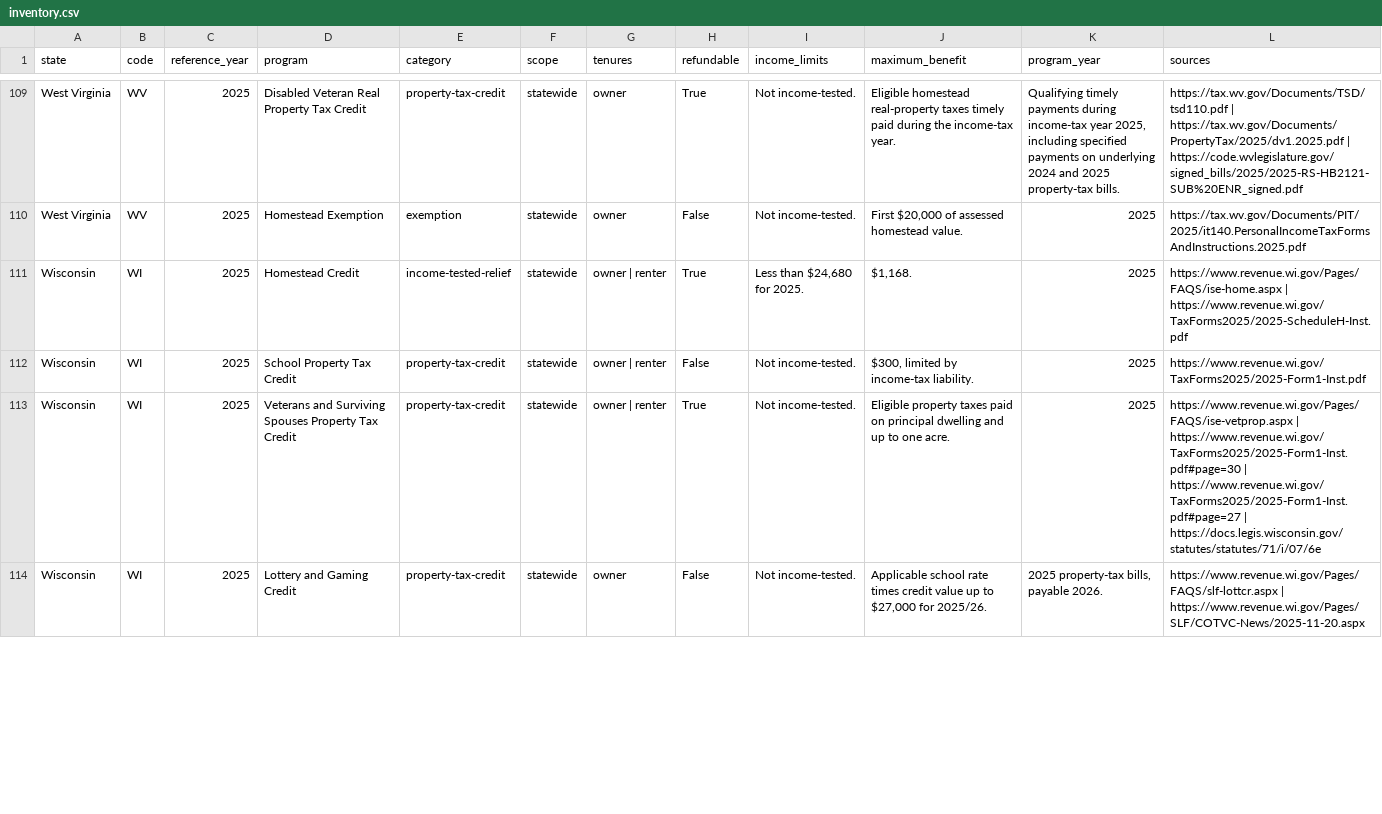
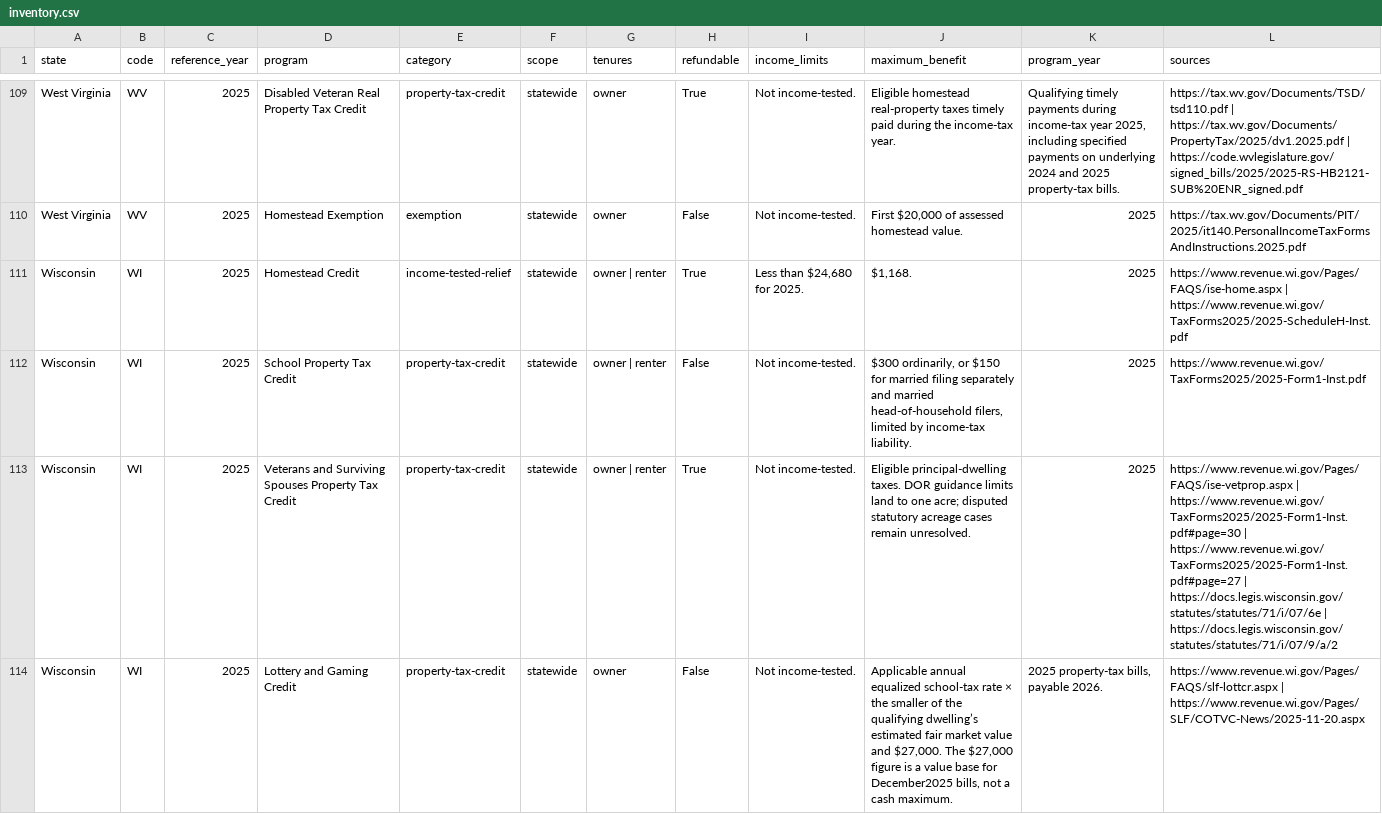
Before and after one commit to PolicyEngine/property-tax-relief, a CSV file: artifacts/inventory.csv, drawn as a sheet; only a part is shown, gaps mark what is left out; the diff covers the shown part only.

Commit message:
Clarify Wisconsin bill relief and make comparison selectors explicit

```diff
--- a/artifacts/inventory.csv
+++ b/artifacts/inventory.csv
@@ -111,4 +111,4 @@ West Virginia,WV,2025,Homestead Exemption,exemption,statewide,owner,False,Not in
 Wisconsin,WI,2025,Homestead Credit,income-tested-relief,statewide,owner | renter,True,"Less than $24,680 for 2025.","$1,168.",2025,https://www.revenue.wi.gov/Pages/FAQS/ise-home.aspx | https://www.revenue.wi.gov/TaxForms2025/2025-ScheduleH-Inst.pdf
-Wisconsin,WI,2025,School Property Tax Credit,property-tax-credit,statewide,owner | renter,False,Not income-tested.,"$300, limited by income-tax liability.",2025,https://www.revenue.wi.gov/TaxForms2025/2025-Form1-Inst.pdf
-Wisconsin,WI,2025,Veterans and Surviving Spouses Property Tax Credit,property-tax-credit,statewide,owner | renter,True,Not income-tested.,Eligible property taxes paid on principal dwelling and up to one acre.,2025,https://www.revenue.wi.gov/Pages/FAQS/ise-vetprop.aspx | https://www.revenue.wi.gov/TaxForms2025/2025-Form1-Inst.pdf#page=30 | https://www.revenue.wi.gov/TaxForms2025/2025-Form1-Inst.pdf#page=27 | https://docs.legis.wisconsin.gov/statutes/statutes/71/i/07/6e
-Wisconsin,WI,2025,Lottery and Gaming Credit,property-tax-credit,statewide,owner,False,Not income-tested.,"Applicable school rate times credit value up to $27,000 for 2025/26.","2025 property-tax bills, payable 2026.",https://www.revenue.wi.gov/Pages/FAQS/slf-lottcr.aspx | https://www.revenue.wi.gov/Pages/SLF/COTVC-News/2025-11-20.aspx
+Wisconsin,WI,2025,School Property Tax Credit,property-tax-credit,statewide,owner | renter,False,Not income-tested.,"$300 ordinarily, or $150 for married filing separately and married head-of-household filers, limited by income-tax liability.",2025,https://www.revenue.wi.gov/TaxForms2025/2025-Form1-Inst.pdf
+Wisconsin,WI,2025,Veterans and Surviving Spouses Property Tax Credit,property-tax-credit,statewide,owner | renter,True,Not income-tested.,Eligible principal-dwelling taxes. DOR guidance limits land to one acre; disputed statutory acreage cases remain unresolved.,2025,https://www.revenue.wi.gov/Pages/FAQS/ise-vetprop.aspx | https://www.revenue.wi.gov/TaxForms2025/2025-Form1-Inst.pdf#page=30 | https://www.revenue.wi.gov/TaxForms2025/2025-Form1-Inst.pdf#page=27 | https://docs.legis.wisconsin.gov/statutes/statutes/71/i/07/6e | https://docs.legis.wisconsin.gov/statutes/statutes/71/i/07/9/a/2
+Wisconsin,WI,2025,Lottery and Gaming Credit,property-tax-credit,statewide,owner,False,Not income-tested.,"Applicable annual equalized school-tax rate × the smaller of the qualifying dwelling’s estimated fair market value and $27,000. The $27,000 figure is a value base for December2025 bills, not a cash maximum.","2025 property-tax bills, payable 2026.",https://www.revenue.wi.gov/Pages/FAQS/slf-lottcr.aspx | https://www.revenue.wi.gov/Pages/SLF/COTVC-News/2025-11-20.aspx
```
Also changed, not shown: 4 edited cells elsewhere in this file, public/data/inventory.csv, 9 other files.
